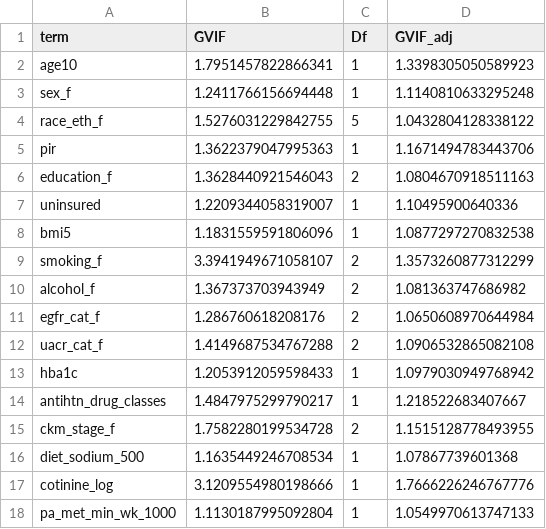
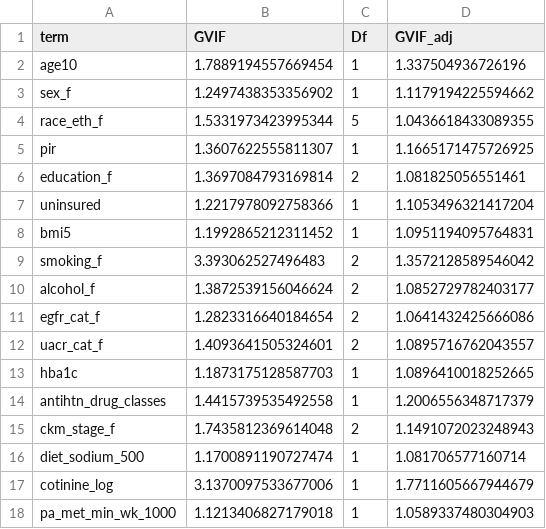
Before and after one commit to drjatindhamecha/CKM-Validation, a CSV file: output/analysis4_vif.csv, drawn as a sheet.

```diff
--- a/output/analysis4_vif.csv
+++ b/output/analysis4_vif.csv
@@ -1,18 +1,18 @@
 term,GVIF,Df,GVIF_adj
-age10,1.7951457822866341,1,1.3398305050589923
-sex_f,1.2411766156694448,1,1.1140810633295248
-race_eth_f,1.5276031229842755,5,1.0432804128338122
-pir,1.3622379047995363,1,1.1671494783443706
-education_f,1.3628440921546043,2,1.0804670918511163
-uninsured,1.2209344058319007,1,1.10495900640336
-bmi5,1.1831559591806096,1,1.0877297270832538
-smoking_f,3.3941949671058107,2,1.3573260877312299
-alcohol_f,1.367373703943949,2,1.081363747686982
-egfr_cat_f,1.286760618208176,2,1.0650608970644984
-uacr_cat_f,1.4149687534767288,2,1.0906532865082108
-hba1c,1.2053912059598433,1,1.0979030949768942
-antihtn_drug_classes,1.4847975299790217,1,1.218522683407667
-ckm_stage_f,1.7582280199534728,2,1.1515128778493955
-diet_sodium_500,1.1635449246708534,1,1.07867739601368
-cotinine_log,3.1209554980198666,1,1.7666226246767776
-pa_met_min_wk_1000,1.1130187995092804,1,1.0549970613747133
+age10,1.7889194557669454,1,1.337504936726196
+sex_f,1.2497438353356902,1,1.1179194225594662
+race_eth_f,1.5331973423995344,5,1.0436618433089355
+pir,1.3607622555811307,1,1.1665171475726925
+education_f,1.3697084793169814,2,1.081825056551461
+uninsured,1.2217978092758366,1,1.1053496321417204
+bmi5,1.1992865212311452,1,1.0951194095764831
+smoking_f,3.393062527496483,2,1.3572128589546042
+alcohol_f,1.3872539156046624,2,1.0852729782403177
+egfr_cat_f,1.2823316640184654,2,1.0641432425666086
+uacr_cat_f,1.4093641505324601,2,1.0895716762043557
+hba1c,1.1873175128587703,1,1.0896410018252665
+antihtn_drug_classes,1.4415739535492558,1,1.2006556348717379
+ckm_stage_f,1.7435812369614048,2,1.1491072023248943
+diet_sodium_500,1.1700891190727474,1,1.081706577160714
+cotinine_log,3.1370097533677006,1,1.7711605667944679
+pa_met_min_wk_1000,1.1213406827179018,1,1.0589337480304903
```
Also changed, not shown: output/analysis4_model1_demographics.csv, output/analysis4_model2_sdoh.csv, 23 other files.
